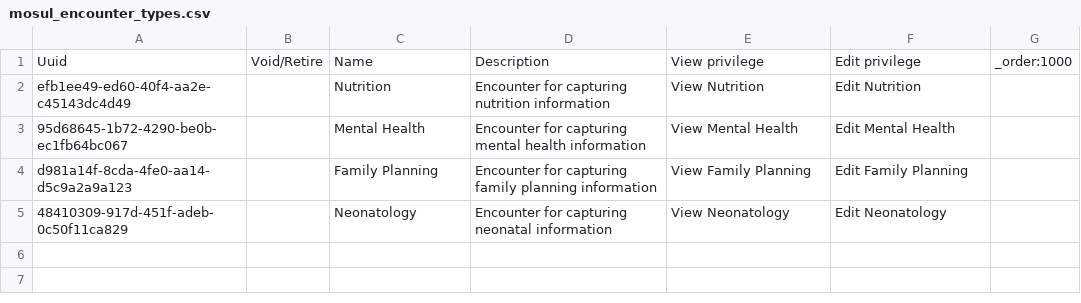
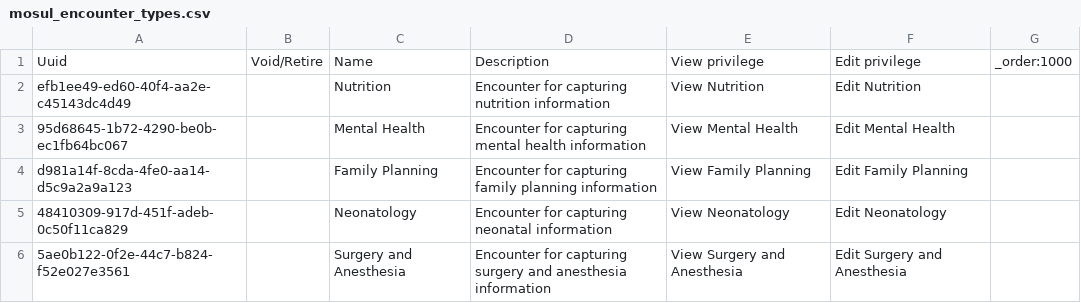
Before and after one commit to MSF-OCG/LIME-EMR, a CSV file: sites/mosul/configs/openmrs/initializer_config/encountertypes/mosul_encounter_types.csv, drawn as a sheet; the diff names each change by its address in the sheet, - before the commit and + after, or states it on an @@ line.

```diff
--- a/sites/mosul/configs/openmrs/initializer_config/encountertypes/mosul_encounter_types.csv
+++ b/sites/mosul/configs/openmrs/initializer_config/encountertypes/mosul_encounter_types.csv
+row 6: 5ae0b122-0f2e-44c7-b824-f52e027e3561 |  | Surgery and Anesthesia | Encounter for capturing surgery and anesthesia information | View Surgery and Anesthesia | Edit Surgery and Anesthesia
```
Also changed, not shown: sites/mosul/configs/openmrs/initializer_config/privileges/patient_chart_privileges.csv, sites/mosul/configs/openmrs/initializer_config/roles/roles_mosul.csv, 8 other files.
